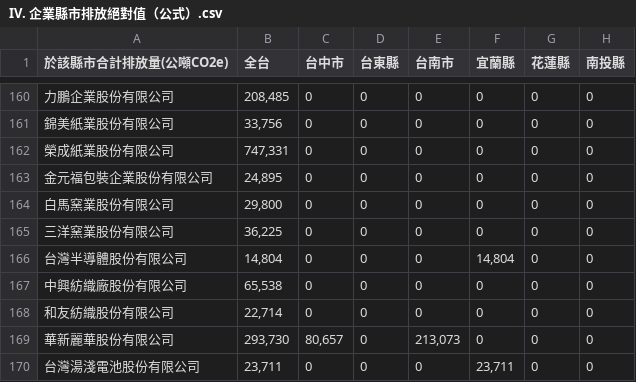
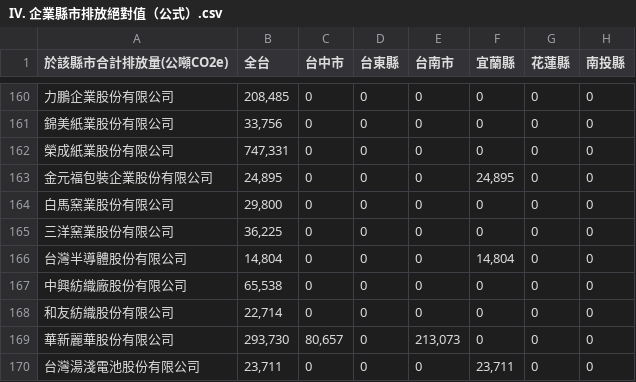
Before and after one commit to gcaa-org-tw/carbon-watch, a CSV file: raw-data/IV. 企業縣市排放絕對值（公式）.csv, drawn as a sheet; only a part is shown, gaps mark what is left out; the diff names each change by its address in the sheet, - before the commit and + after, or states it on an @@ line.

```diff
--- a/raw-data/IV. 企業縣市排放絕對值（公式）.csv
+++ b/raw-data/IV. 企業縣市排放絕對值（公式）.csv
-F163 (宜蘭縣): 0
+F163 (宜蘭縣): 24,895
```
Also changed, not shown: raw-data/V. 企業縣市排放佔比（原始值）.csv, raw-data/XI. 參考頁數.csv, 2 other files.
